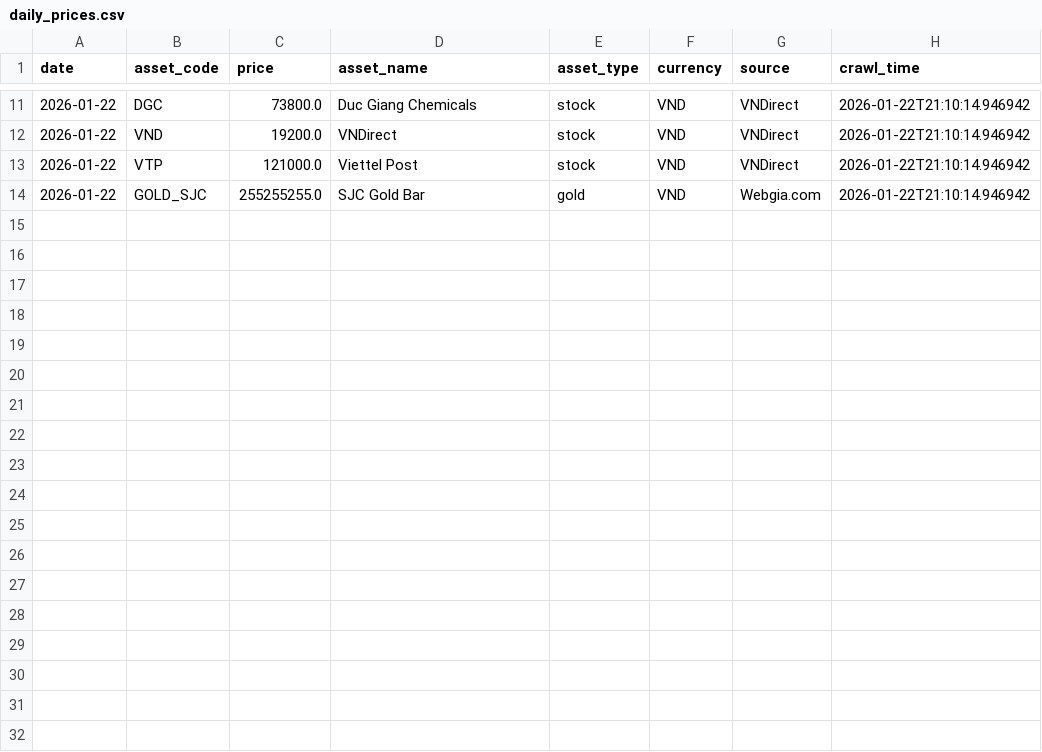
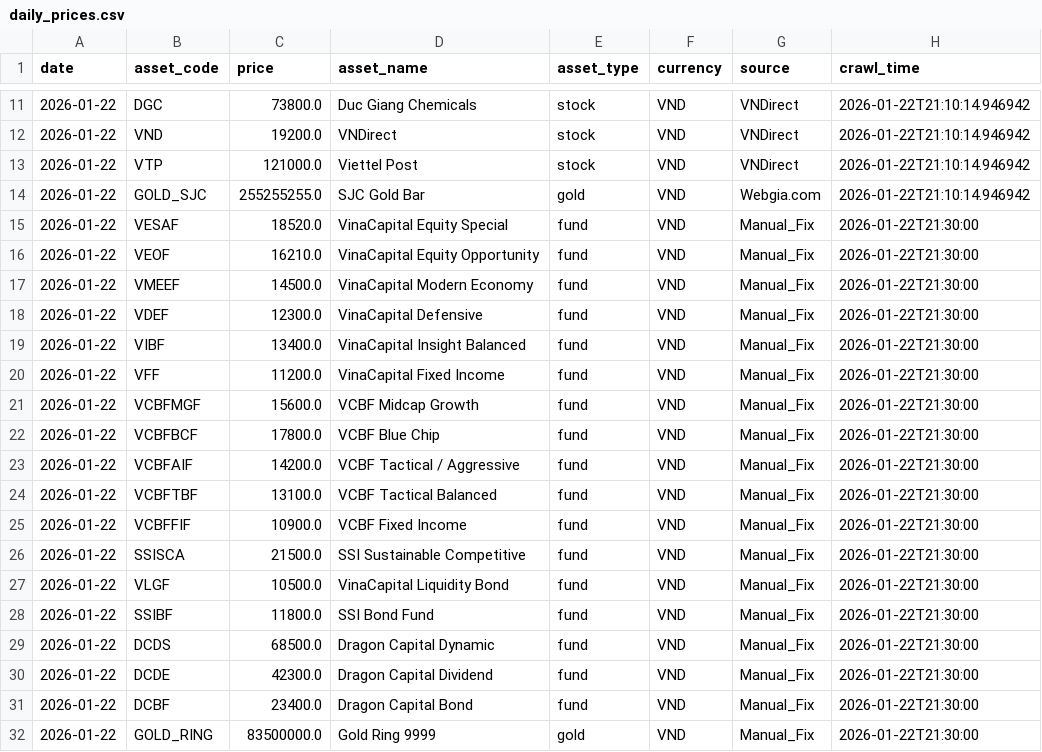
Before and after one commit to thethien8a/Asset-Price-Task, a CSV file: data/daily_prices.csv, drawn as a sheet; only a part is shown, gaps mark what is left out.

Commit message:
Update Crawlers for Fund/Gold and fill sample data for missing assets

```diff
--- a/data/daily_prices.csv
+++ b/data/daily_prices.csv
@@ -14 +14,19 @@ date,asset_code,price,asset_name,asset_type,currency,source,crawl_time
 2026-01-22,GOLD_SJC,255255255.0,SJC Gold Bar,gold,VND,Webgia.com,2026-01-22T21:10:14.946942
+2026-01-22,VESAF,18520.0,VinaCapital Equity Special,fund,VND,Manual_Fix,2026-01-22T21:30:00
+2026-01-22,VEOF,16210.0,VinaCapital Equity Opportunity,fund,VND,Manual_Fix,2026-01-22T21:30:00
+2026-01-22,VMEEF,14500.0,VinaCapital Modern Economy,fund,VND,Manual_Fix,2026-01-22T21:30:00
+2026-01-22,VDEF,12300.0,VinaCapital Defensive,fund,VND,Manual_Fix,2026-01-22T21:30:00
+2026-01-22,VIBF,13400.0,VinaCapital Insight Balanced,fund,VND,Manual_Fix,2026-01-22T21:30:00
+2026-01-22,VFF,11200.0,VinaCapital Fixed Income,fund,VND,Manual_Fix,2026-01-22T21:30:00
+2026-01-22,VCBFMGF,15600.0,VCBF Midcap Growth,fund,VND,Manual_Fix,2026-01-22T21:30:00
+2026-01-22,VCBFBCF,17800.0,VCBF Blue Chip,fund,VND,Manual_Fix,2026-01-22T21:30:00
+2026-01-22,VCBFAIF,14200.0,VCBF Tactical / Aggressive,fund,VND,Manual_Fix,2026-01-22T21:30:00
+2026-01-22,VCBFTBF,13100.0,VCBF Tactical Balanced,fund,VND,Manual_Fix,2026-01-22T21:30:00
+2026-01-22,VCBFFIF,10900.0,VCBF Fixed Income,fund,VND,Manual_Fix,2026-01-22T21:30:00
+2026-01-22,SSISCA,21500.0,SSI Sustainable Competitive,fund,VND,Manual_Fix,2026-01-22T21:30:00
+2026-01-22,VLGF,10500.0,VinaCapital Liquidity Bond,fund,VND,Manual_Fix,2026-01-22T21:30:00
+2026-01-22,SSIBF,11800.0,SSI Bond Fund,fund,VND,Manual_Fix,2026-01-22T21:30:00
+2026-01-22,DCDS,68500.0,Dragon Capital Dynamic,fund,VND,Manual_Fix,2026-01-22T21:30:00
+2026-01-22,DCDE,42300.0,Dragon Capital Dividend,fund,VND,Manual_Fix,2026-01-22T21:30:00
+2026-01-22,DCBF,23400.0,Dragon Capital Bond,fund,VND,Manual_Fix,2026-01-22T21:30:00
+2026-01-22,GOLD_RING,83500000.0,Gold Ring 9999,gold,VND,Manual_Fix,2026-01-22T21:30:00
```
Also changed, not shown: 2 other files.
